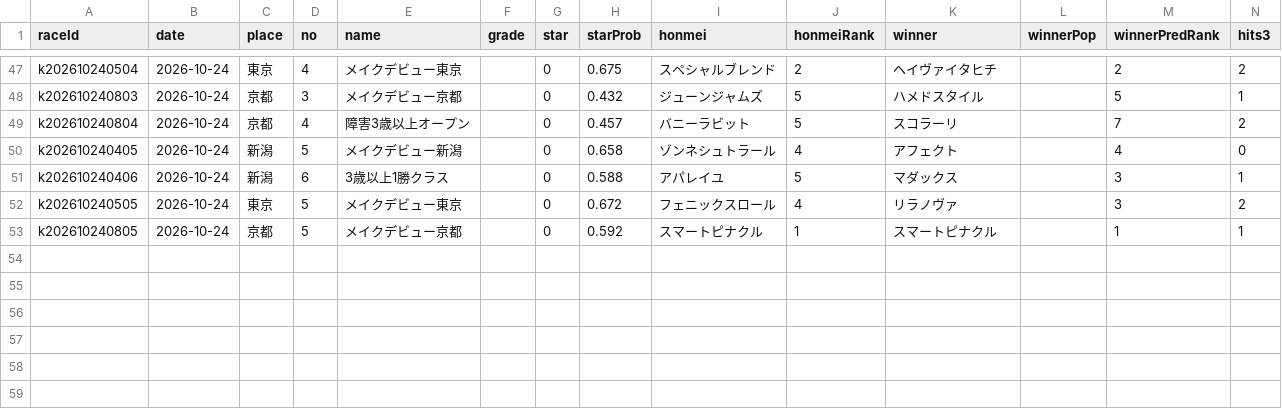
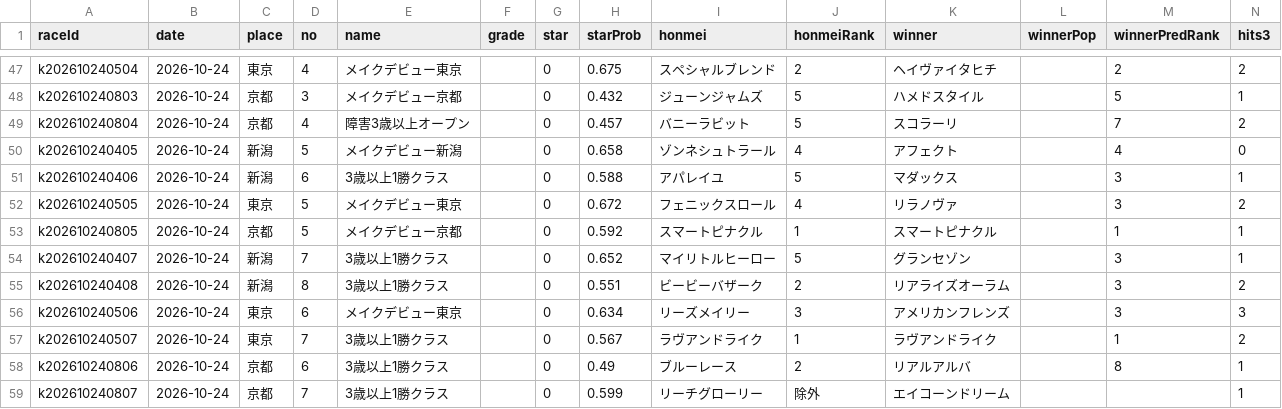
Before and after one commit to kotabish11-debug/KEIBA, a CSV file: 馬情報/予想と結果_レース.csv, drawn as a sheet; only a part is shown, gaps mark what is left out.

```diff
--- a/馬情報/予想と結果_レース.csv
+++ b/馬情報/予想と結果_レース.csv
@@ -53 +53,7 @@ k202610240505,2026-10-24,東京,5,メイクデビュー東京,,0,0.672,フェニ
 k202610240805,2026-10-24,京都,5,メイクデビュー京都,,0,0.592,スマートピナクル,1,スマートピナクル,,1,1
+k202610240407,2026-10-24,新潟,7,3歳以上1勝クラス,,0,0.652,マイリトルヒーロー,5,グランセゾン,,3,1
+k202610240408,2026-10-24,新潟,8,3歳以上1勝クラス,,0,0.551,ビービーバザーク,2,リアライズオーラム,,3,2
+k202610240506,2026-10-24,東京,6,メイクデビュー東京,,0,0.634,リーズメイリー,3,アメリカンフレンズ,,3,3
+k202610240507,2026-10-24,東京,7,3歳以上1勝クラス,,0,0.567,ラヴアンドライク,1,ラヴアンドライク,,1,2
+k202610240806,2026-10-24,京都,6,3歳以上1勝クラス,,0,0.49,ブルーレース,2,リアルアルバ,,8,1
+k202610240807,2026-10-24,京都,7,3歳以上1勝クラス,,0,0.599,リーチグローリー,除外,エイコーンドリーム,,,1
```
Also changed, not shown: 馬情報/当日バイアス.tsv, 3 other files.
